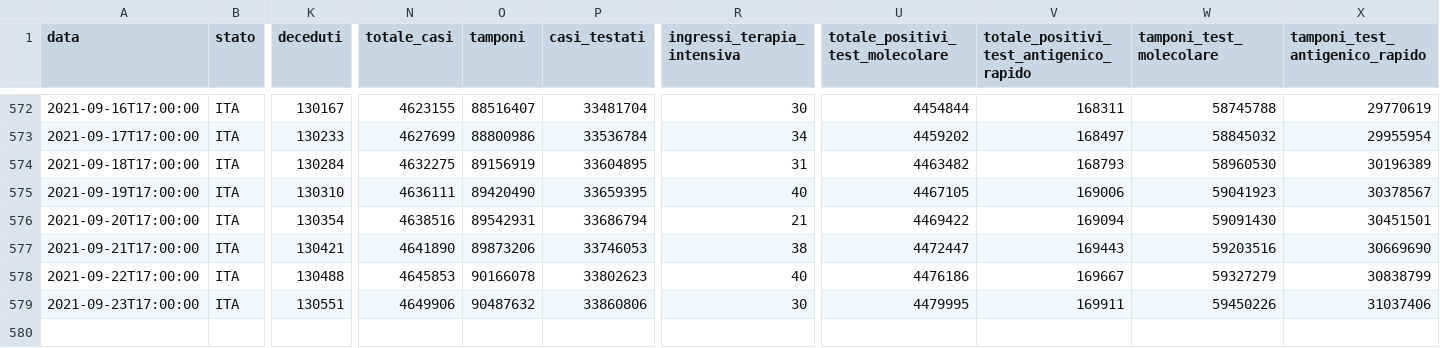
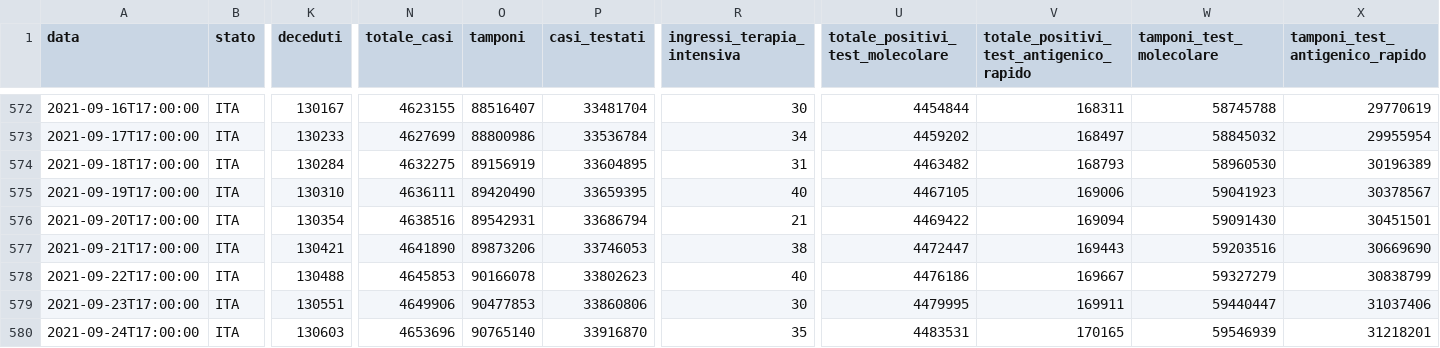
Before and after one commit to mattebit/covid19-Italy-stats, a CSV file: dpc-covid19-ita-andamento-nazionale.csv, drawn as a sheet; only a part is shown, gaps mark what is left out; rows hold the shown columns only; the diff names each change by its address in the sheet, - before the commit and + after, or states it on an @@ line.

Commit message:
Auto new data gather and graphs update

```diff
--- a/dpc-covid19-ita-andamento-nazionale.csv
+++ b/dpc-covid19-ita-andamento-nazionale.csv
-O579 (tamponi): 90487632
+O579 (tamponi): 90477853
-W579 (tamponi_test_molecolare): 59450226
+W579 (tamponi_test_molecolare): 59440447
+row 580: 2021-09-24T17:00:00 | ITA | 130603 | 4653696 | 90765140 | 33916870 | 35 | 4483531 | 170165 | 59546939 | 31218201
```
Also changed, not shown: 19 other files.
